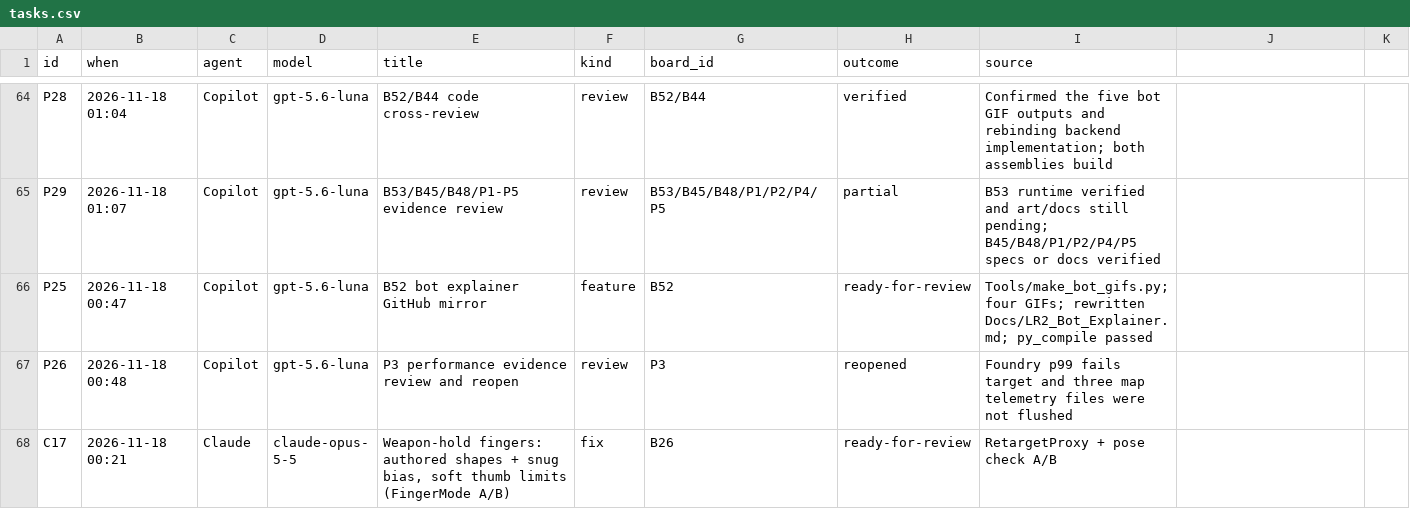
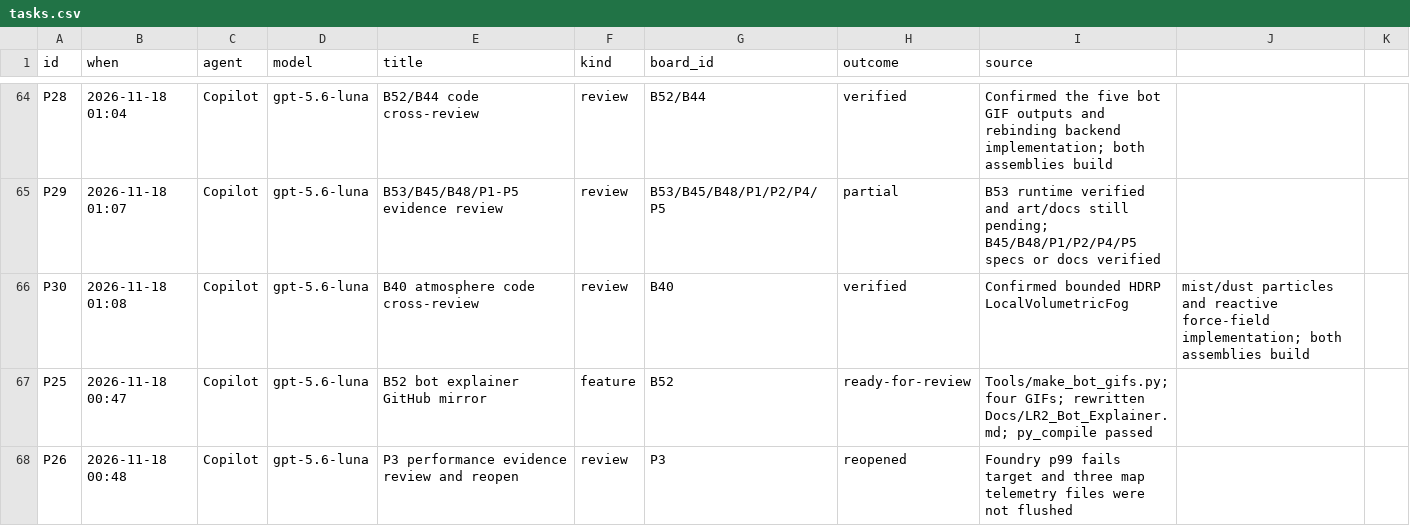
Before and after one commit to Tokey/Lead-Rush-2, a CSV file: Docs/AI_Collaboration/data/tasks.csv, drawn as a sheet; only a part is shown, gaps mark what is left out; the shorter side is filled out with more unchanged rows; the diff names each change by its address in the sheet, - before the commit and + after, or states it on an @@ line.

```diff
--- a/Docs/AI_Collaboration/data/tasks.csv
+++ b/Docs/AI_Collaboration/data/tasks.csv
+row 66: P30 | 2026-11-18 01:08 | Copilot | gpt-5.6-luna | B40 atmosphere code cross-review | review | B40 | verified | Confirmed bounded HDRP LocalVolumetricFog | mist/dust particles and reactive force-field implementation; both assemblies build
```
Also changed, not shown: 1 other file.
